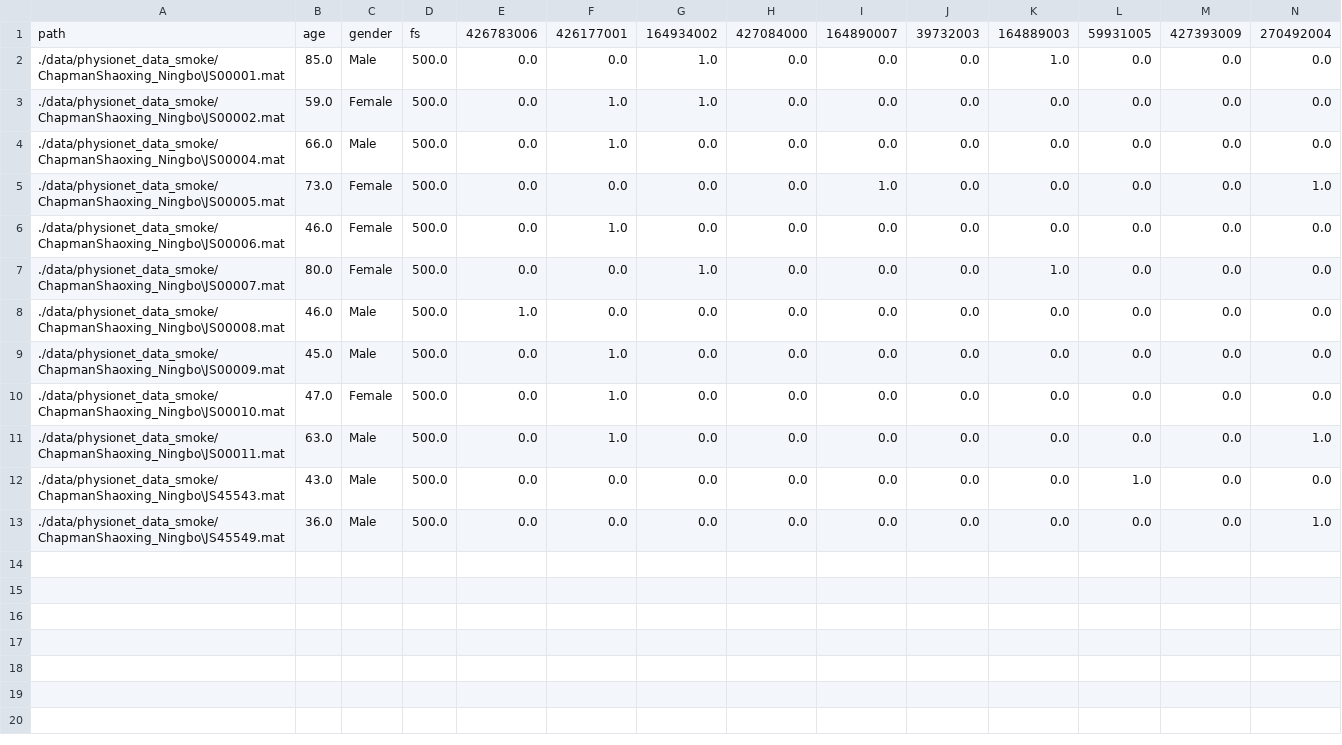
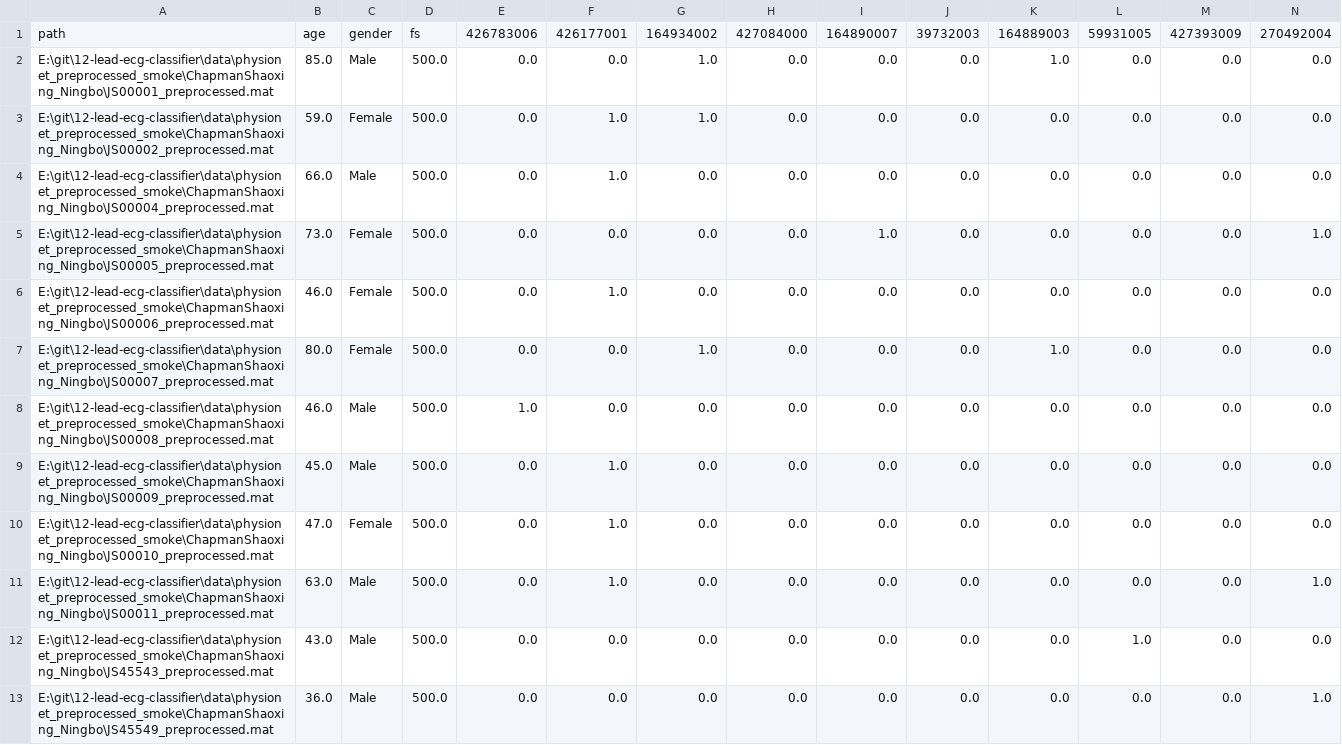
Before and after one commit to tuijalei/12-lead-ecg-classifier, a CSV file: data/split_csvs/physionet_DBwise_smoke/ChapmanShaoxing_Ningbo.csv, drawn as a sheet.

```diff
--- a/data/split_csvs/physionet_DBwise_smoke/ChapmanShaoxing_Ningbo.csv
+++ b/data/split_csvs/physionet_DBwise_smoke/ChapmanShaoxing_Ningbo.csv
@@ -1,13 +1,13 @@
 path,age,gender,fs,426783006,426177001,164934002,427084000,164890007,39732003,164889003,59931005,427393009,270492004
-./data/physionet_data_smoke/ChapmanShaoxing_Ningbo\JS00001.mat,85.0,Male,500.0,0.0,0.0,1.0,0.0,0.0,0.0,1.0,0.0,0.0,0.0
-./data/physionet_data_smoke/ChapmanShaoxing_Ningbo\JS00002.mat,59.0,Female,500.0,0.0,1.0,1.0,0.0,0.0,0.0,0.0,0.0,0.0,0.0
-./data/physionet_data_smoke/ChapmanShaoxing_Ningbo\JS00004.mat,66.0,Male,500.0,0.0,1.0,0.0,0.0,0.0,0.0,0.0,0.0,0.0,0.0
-./data/physionet_data_smoke/ChapmanShaoxing_Ningbo\JS00005.mat,73.0,Female,500.0,0.0,0.0,0.0,0.0,1.0,0.0,0.0,0.0,0.0,1.0
-./data/physionet_data_smoke/ChapmanShaoxing_Ningbo\JS00006.mat,46.0,Female,500.0,0.0,1.0,0.0,0.0,0.0,0.0,0.0,0.0,0.0,0.0
-./data/physionet_data_smoke/ChapmanShaoxing_Ningbo\JS00007.mat,80.0,Female,500.0,0.0,0.0,1.0,0.0,0.0,0.0,1.0,0.0,0.0,0.0
-./data/physionet_data_smoke/ChapmanShaoxing_Ningbo\JS00008.mat,46.0,Male,500.0,1.0,0.0,0.0,0.0,0.0,0.0,0.0,0.0,0.0,0.0
-./data/physionet_data_smoke/ChapmanShaoxing_Ningbo\JS00009.mat,45.0,Male,500.0,0.0,1.0,0.0,0.0,0.0,0.0,0.0,0.0,0.0,0.0
-./data/physionet_data_smoke/ChapmanShaoxing_Ningbo\JS00010.mat,47.0,Female,500.0,0.0,1.0,0.0,0.0,0.0,0.0,0.0,0.0,0.0,0.0
-./data/physionet_data_smoke/ChapmanShaoxing_Ningbo\JS00011.mat,63.0,Male,500.0,0.0,1.0,0.0,0.0,0.0,0.0,0.0,0.0,0.0,1.0
-./data/physionet_data_smoke/ChapmanShaoxing_Ningbo\JS45543.mat,43.0,Male,500.0,0.0,0.0,0.0,0.0,0.0,0.0,0.0,1.0,0.0,0.0
-./data/physionet_data_smoke/ChapmanShaoxing_Ningbo\JS45549.mat,36.0,Male,500.0,0.0,0.0,0.0,0.0,0.0,0.0,0.0,0.0,0.0,1.0
+E:\git\12-lead-ecg-classifier\data\physionet_preprocessed_smoke\ChapmanShaoxing_Ningbo\JS00001_preprocessed.mat,85.0,Male,500.0,0.0,0.0,1.0,0.0,0.0,0.0,1.0,0.0,0.0,0.0
+E:\git\12-lead-ecg-classifier\data\physionet_preprocessed_smoke\ChapmanShaoxing_Ningbo\JS00002_preprocessed.mat,59.0,Female,500.0,0.0,1.0,1.0,0.0,0.0,0.0,0.0,0.0,0.0,0.0
+E:\git\12-lead-ecg-classifier\data\physionet_preprocessed_smoke\ChapmanShaoxing_Ningbo\JS00004_preprocessed.mat,66.0,Male,500.0,0.0,1.0,0.0,0.0,0.0,0.0,0.0,0.0,0.0,0.0
+E:\git\12-lead-ecg-classifier\data\physionet_preprocessed_smoke\ChapmanShaoxing_Ningbo\JS00005_preprocessed.mat,73.0,Female,500.0,0.0,0.0,0.0,0.0,1.0,0.0,0.0,0.0,0.0,1.0
+E:\git\12-lead-ecg-classifier\data\physionet_preprocessed_smoke\ChapmanShaoxing_Ningbo\JS00006_preprocessed.mat,46.0,Female,500.0,0.0,1.0,0.0,0.0,0.0,0.0,0.0,0.0,0.0,0.0
+E:\git\12-lead-ecg-classifier\data\physionet_preprocessed_smoke\ChapmanShaoxing_Ningbo\JS00007_preprocessed.mat,80.0,Female,500.0,0.0,0.0,1.0,0.0,0.0,0.0,1.0,0.0,0.0,0.0
+E:\git\12-lead-ecg-classifier\data\physionet_preprocessed_smoke\ChapmanShaoxing_Ningbo\JS00008_preprocessed.mat,46.0,Male,500.0,1.0,0.0,0.0,0.0,0.0,0.0,0.0,0.0,0.0,0.0
+E:\git\12-lead-ecg-classifier\data\physionet_preprocessed_smoke\ChapmanShaoxing_Ningbo\JS00009_preprocessed.mat,45.0,Male,500.0,0.0,1.0,0.0,0.0,0.0,0.0,0.0,0.0,0.0,0.0
+E:\git\12-lead-ecg-classifier\data\physionet_preprocessed_smoke\ChapmanShaoxing_Ningbo\JS00010_preprocessed.mat,47.0,Female,500.0,0.0,1.0,0.0,0.0,0.0,0.0,0.0,0.0,0.0,0.0
+E:\git\12-lead-ecg-classifier\data\physionet_preprocessed_smoke\ChapmanShaoxing_Ningbo\JS00011_preprocessed.mat,63.0,Male,500.0,0.0,1.0,0.0,0.0,0.0,0.0,0.0,0.0,0.0,1.0
+E:\git\12-lead-ecg-classifier\data\physionet_preprocessed_smoke\ChapmanShaoxing_Ningbo\JS45543_preprocessed.mat,43.0,Male,500.0,0.0,0.0,0.0,0.0,0.0,0.0,0.0,1.0,0.0,0.0
+E:\git\12-lead-ecg-classifier\data\physionet_preprocessed_smoke\ChapmanShaoxing_Ningbo\JS45549_preprocessed.mat,36.0,Male,500.0,0.0,0.0,0.0,0.0,0.0,0.0,0.0,0.0,0.0,1.0
```
Also changed, not shown: data/split_csvs/physionet_DBwise_smoke/G12EC.csv, data/split_csvs/physionet_DBwise_smoke/INCART.csv, 51 other files.
